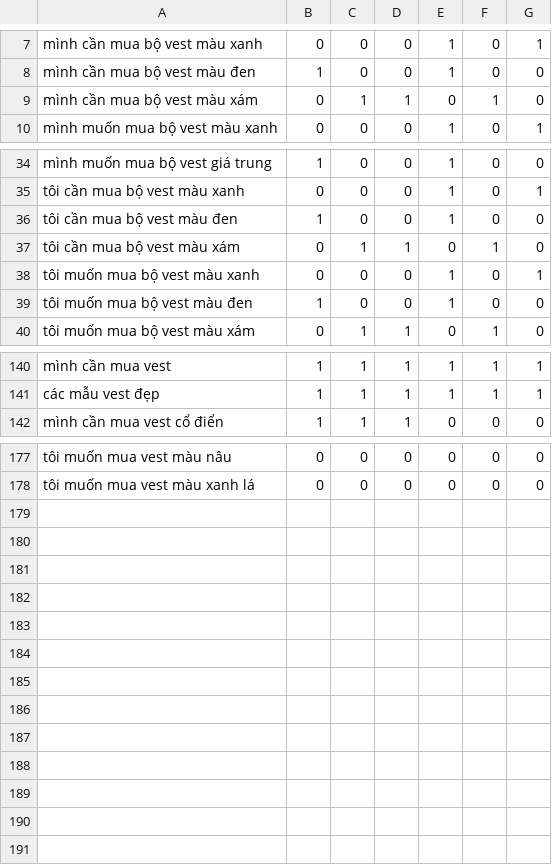
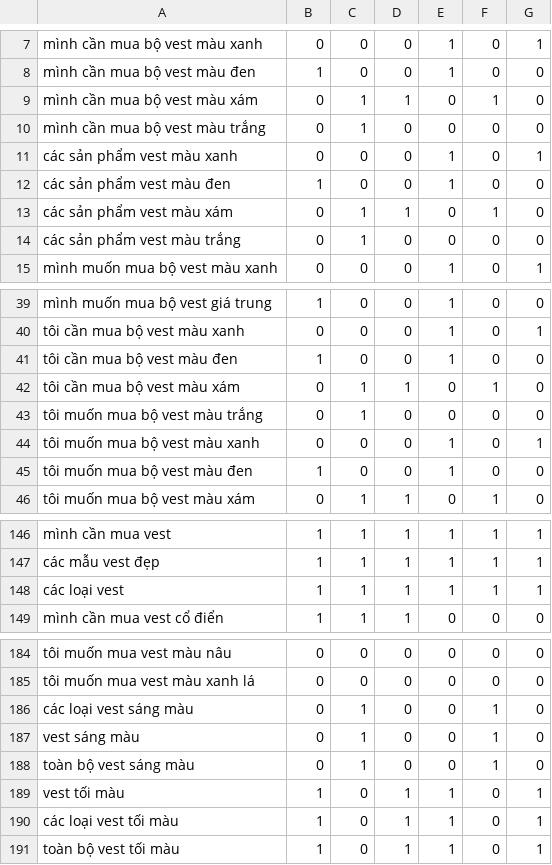
Before and after one commit to DangCaoHau2004/chat_bot_messenger, a CSV file: src/data/cau_hoi/pl_suit_vest.csv, drawn as a sheet; only a part is shown, gaps mark what is left out.

Commit message:
cập nhật data

```diff
--- a/src/data/cau_hoi/pl_suit_vest.csv
+++ b/src/data/cau_hoi/pl_suit_vest.csv
@@ -9,2 +9,7 @@ mình cần mua bộ vest màu đen,1,0,0,1,0,0
 mình cần mua bộ vest màu xám,0,1,1,0,1,0
+mình cần mua bộ vest màu trắng,0,1,0,0,0,0
+các sản phẩm vest màu xanh,0,0,0,1,0,1
+các sản phẩm vest màu đen,1,0,0,1,0,0
+các sản phẩm vest màu xám,0,1,1,0,1,0
+các sản phẩm vest màu trắng,0,1,0,0,0,0
 mình muốn mua bộ vest màu xanh,0,0,0,1,0,1
@@ -37,2 +42,3 @@ tôi cần mua bộ vest màu đen,1,0,0,1,0,0
 tôi cần mua bộ vest màu xám,0,1,1,0,1,0
+tôi muốn mua bộ vest màu trắng,0,1,0,0,0,0
 tôi muốn mua bộ vest màu xanh,0,0,0,1,0,1
@@ -141,2 +147,3 @@ mình cần mua vest,1,1,1,1,1,1
 các mẫu vest đẹp,1,1,1,1,1,1
+các loại vest,1,1,1,1,1,1
 mình cần mua vest cổ điển,1,1,1,0,0,0
@@ -178 +185,7 @@ tôi muốn mua vest màu nâu,0,0,0,0,0,0
 tôi muốn mua vest màu xanh lá,0,0,0,0,0,0
+các loại vest sáng màu,0,1,0,0,1,0
+vest sáng màu,0,1,0,0,1,0
+toàn bộ vest sáng màu,0,1,0,0,1,0
+vest tối màu,1,0,1,1,0,1
+các loại vest tối màu,1,0,1,1,0,1
+toàn bộ vest tối màu,1,0,1,1,0,1
```
Also changed, not shown: src/data/cau_hoi/pl_ao_so_mi.csv, src/data/cau_hoi/pl_cau_hoi.csv, 5 other files.
